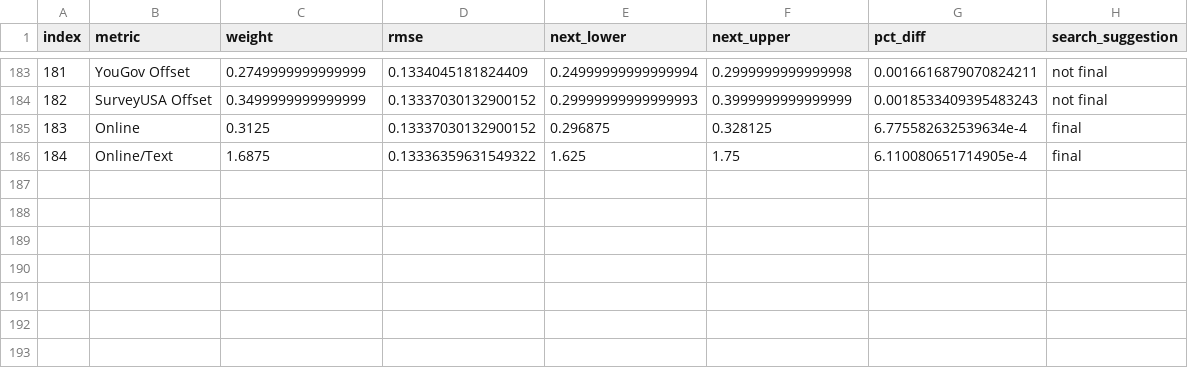
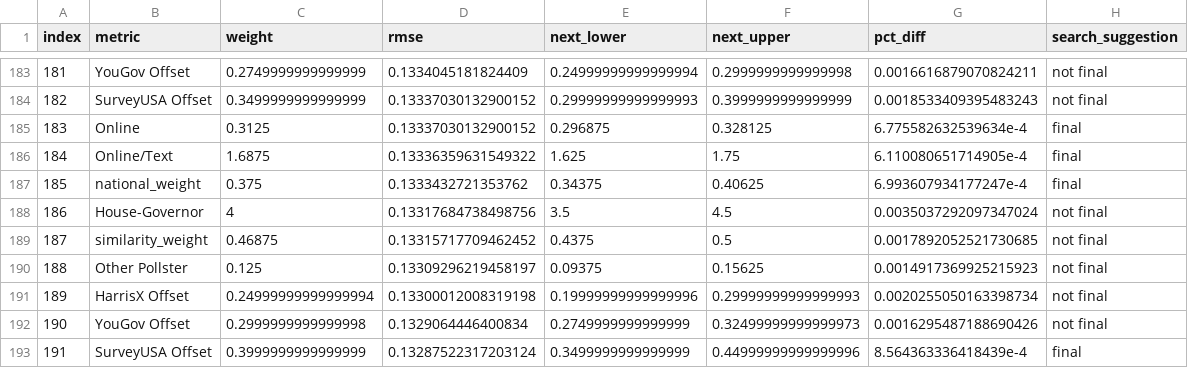
Before and after one commit to markjrieke/2022-midterm-forecasts, a CSV file: data/models/midterm_model/rmse_tracker.csv, drawn as a sheet; only a part is shown, gaps mark what is left out.

```diff
--- a/data/models/midterm_model/rmse_tracker.csv
+++ b/data/models/midterm_model/rmse_tracker.csv
@@ -186 +186,8 @@ index,metric,weight,rmse,next_lower,next_upper,pct_diff,search_suggestion
 184,Online/Text,1.6875,0.13336359631549322,1.625,1.75,6.110080651714905e-4,final
+185,national_weight,0.375,0.1333432721353762,0.34375,0.40625,6.993607934177247e-4,final
+186,House-Governor,4,0.13317684738498756,3.5,4.5,0.0035037292097347024,not final
+187,similarity_weight,0.46875,0.13315717709462452,0.4375,0.5,0.0017892052521730685,not final
+188,Other Pollster,0.125,0.13309296219458197,0.09375,0.15625,0.0014917369925215923,not final
+189,HarrisX Offset,0.24999999999999994,0.13300012008319198,0.19999999999999996,0.29999999999999993,0.0020255050163398734,not final
+190,YouGov Offset,0.2999999999999998,0.1329064446400834,0.2749999999999999,0.32499999999999973,0.0016295487188690426,not final
+191,SurveyUSA Offset,0.3999999999999999,0.13287522317203124,0.3499999999999999,0.44999999999999996,8.564363336418439e-4,final
```
Also changed, not shown: data/models/midterm_model/variable_weights.csv, 1 other file.
